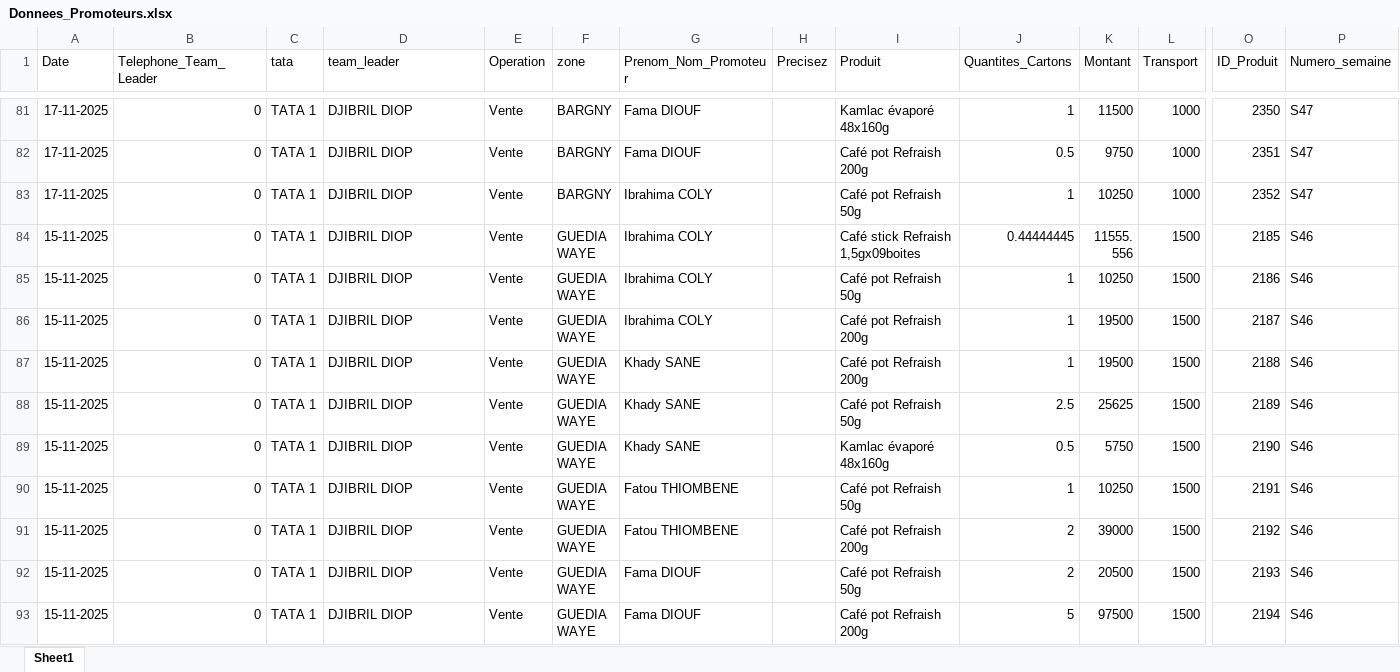
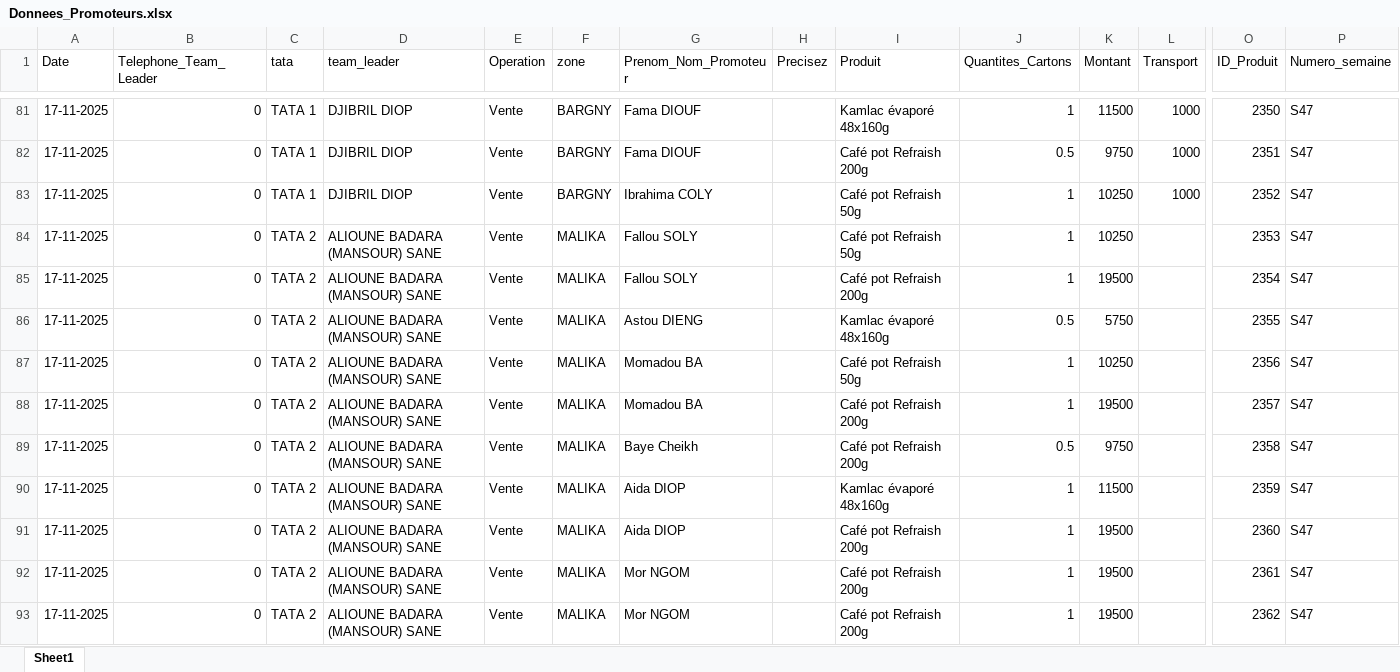
Before and after one commit to abdoulaye1301/Promoteur, an Excel workbook: Donnees_Promoteurs.xlsx, sheet Sheet1, drawn as a sheet; only a part is shown, gaps mark what is left out; the shorter side is filled out with more unchanged rows; values as stored, in another font and other column widths than the file's, no borders; rows hold the shown columns only; the diff covers the shown part only; the diff names each change by its address in the sheet, - before the commit and + after, or states it on an @@ line.

Commit message:
Rapport du 17 Novembre 2025

```diff
--- a/Donnees_Promoteurs.xlsx (sheet Sheet1)
+++ b/Donnees_Promoteurs.xlsx (sheet Sheet1)
+row 84: 17-11-2025 | 0 | TATA 2 | ALIOUNE BADARA (MANSOUR) SANE | Vente | MALIKA | Fallou SOLY |  | Café pot Refraish 50g | 1 | 10250 |  | 2353 | S47
+row 85: 17-11-2025 | 0 | TATA 2 | ALIOUNE BADARA (MANSOUR) SANE | Vente | MALIKA | Fallou SOLY |  | Café pot Refraish 200g | 1 | 19500 |  | 2354 | S47
+row 86: 17-11-2025 | 0 | TATA 2 | ALIOUNE BADARA (MANSOUR) SANE | Vente | MALIKA | Astou DIENG |  | Kamlac évaporé 48x160g | 0.5 | 5750 |  | 2355 | S47
+row 87: 17-11-2025 | 0 | TATA 2 | ALIOUNE BADARA (MANSOUR) SANE | Vente | MALIKA | Momadou BA |  | Café pot Refraish 50g | 1 | 10250 |  | 2356 | S47
+row 88: 17-11-2025 | 0 | TATA 2 | ALIOUNE BADARA (MANSOUR) SANE | Vente | MALIKA | Momadou BA |  | Café pot Refraish 200g | 1 | 19500 |  | 2357 | S47
+row 89: 17-11-2025 | 0 | TATA 2 | ALIOUNE BADARA (MANSOUR) SANE | Vente | MALIKA | Baye Cheikh |  | Café pot Refraish 200g | 0.5 | 9750 |  | 2358 | S47
+row 90: 17-11-2025 | 0 | TATA 2 | ALIOUNE BADARA (MANSOUR) SANE | Vente | MALIKA | Aida DIOP |  | Kamlac évaporé 48x160g | 1 | 11500 |  | 2359 | S47
+row 91: 17-11-2025 | 0 | TATA 2 | ALIOUNE BADARA (MANSOUR) SANE | Vente | MALIKA | Aida DIOP |  | Café pot Refraish 200g | 1 | 19500 |  | 2360 | S47
+row 92: 17-11-2025 | 0 | TATA 2 | ALIOUNE BADARA (MANSOUR) SANE | Vente | MALIKA | Mor NGOM |  | Café pot Refraish 200g | 1 | 19500 |  | 2361 | S47
+row 93: 17-11-2025 | 0 | TATA 2 | ALIOUNE BADARA (MANSOUR) SANE | Vente | MALIKA | Mor NGOM |  | Café pot Refraish 200g | 1 | 19500 |  | 2362 | S47
```
Also changed, not shown: 26 added rows elsewhere in this sheet.
